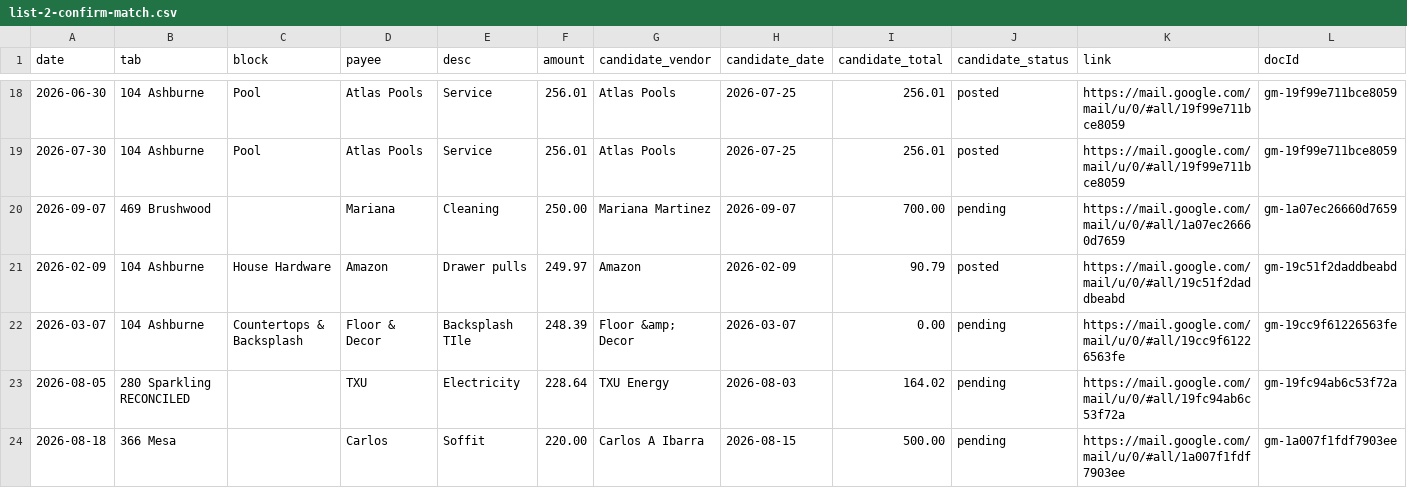
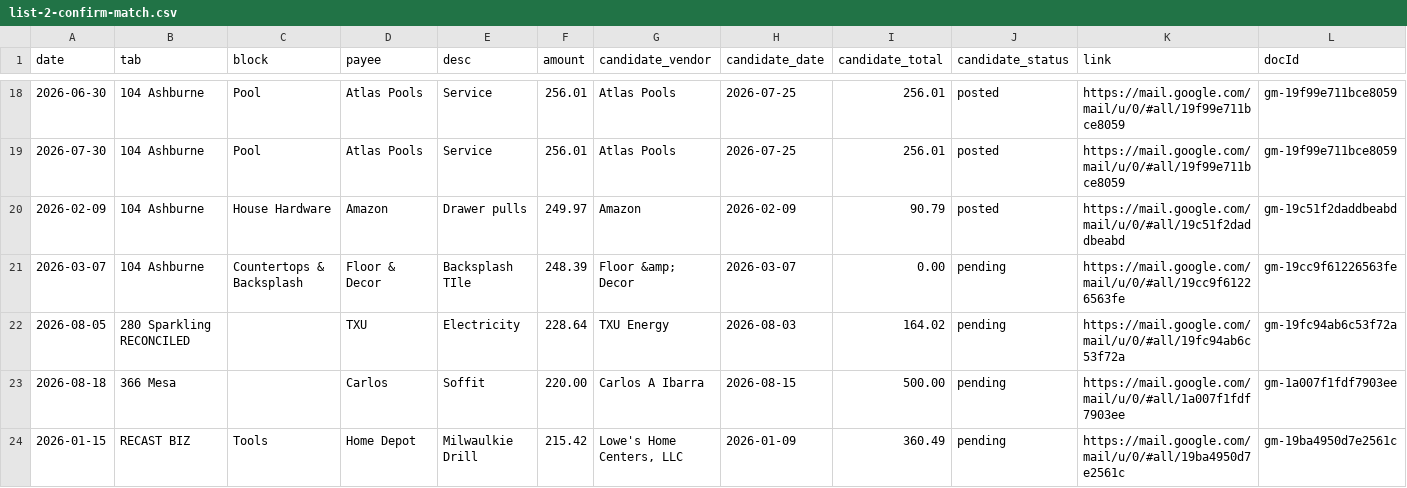
Before and after one commit to Recast-Properties/recast-books, a CSV file: data/migration/2026-09-17/rows/list-2-confirm-match.csv, drawn as a sheet; only a part is shown, gaps mark what is left out; the shorter side is filled out with more unchanged rows; the diff names each change by its address in the sheet, - before the commit and + after, or states it on an @@ line.

```diff
--- a/data/migration/2026-09-17/rows/list-2-confirm-match.csv
+++ b/data/migration/2026-09-17/rows/list-2-confirm-match.csv
-row 20: 2026-09-07 | 469 Brushwood |  | Mariana | Cleaning | 250.00 | Mariana Martinez | 2026-09-07 | 700.00 | pending | https://mail.google.com/mail/u/0/#all/1a07ec26660d7659 | gm-1a07ec26660d7659
```
Also changed, not shown: data/migration/2026-09-17/rows/entries.csv, data/migration/2026-09-17/rows/list-3-no-document.csv, 5 other files.
